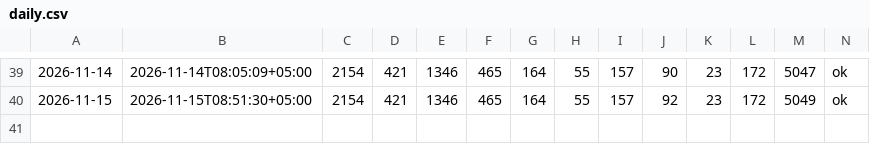
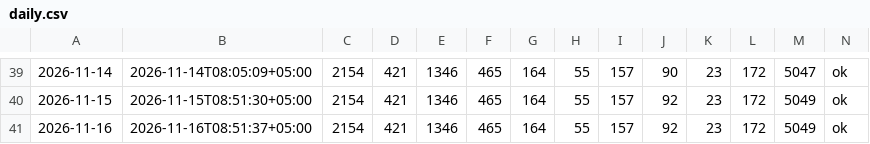
Before and after one commit to AntonioSkin/tripster-visitors-monitor, a CSV file: data/daily.csv, drawn as a sheet; only a part is shown, gaps mark what is left out; the diff names each change by its address in the sheet, - before the commit and + after, or states it on an @@ line.

```diff
--- a/data/daily.csv
+++ b/data/daily.csv
+row 41: 2026-11-16 | 2026-11-16T08:51:37+05:00 | 2154 | 421 | 1346 | 465 | 164 | 55 | 157 | 92 | 23 | 172 | 5049 | ok
```
Also changed, not shown: 4 other files.
